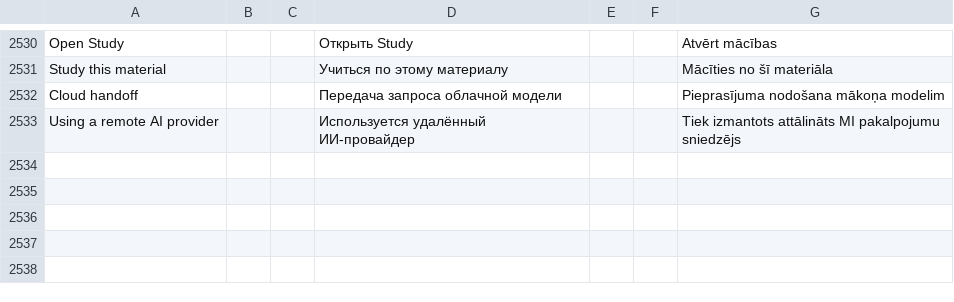
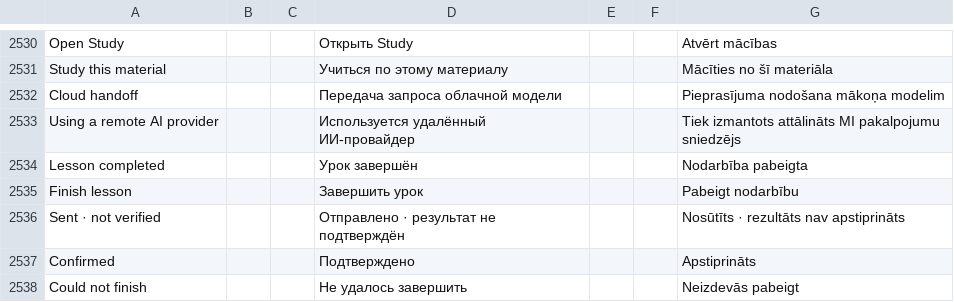
Before and after one commit to slafftrosheen/Halo, a TSV file: app/src/main/localization/ui.tsv, drawn as a sheet; only a part is shown, gaps mark what is left out; the diff names each change by its address in the sheet, - before the commit and + after, or states it on an @@ line.

```diff
--- a/app/src/main/localization/ui.tsv
+++ b/app/src/main/localization/ui.tsv
+row 2534: Lesson completed |  |  | Урок завершён |  |  | Nodarbība pabeigta
+row 2535: Finish lesson |  |  | Завершить урок |  |  | Pabeigt nodarbību
+row 2536: Sent · not verified |  |  | Отправлено · результат не подтверждён |  |  | Nosūtīts · rezultāts nav apstiprināts
+row 2537: Confirmed |  |  | Подтверждено |  |  | Apstiprināts
+row 2538: Could not finish |  |  | Не удалось завершить |  |  | Neizdevās pabeigt
```
Also changed, not shown: 3 other files.
